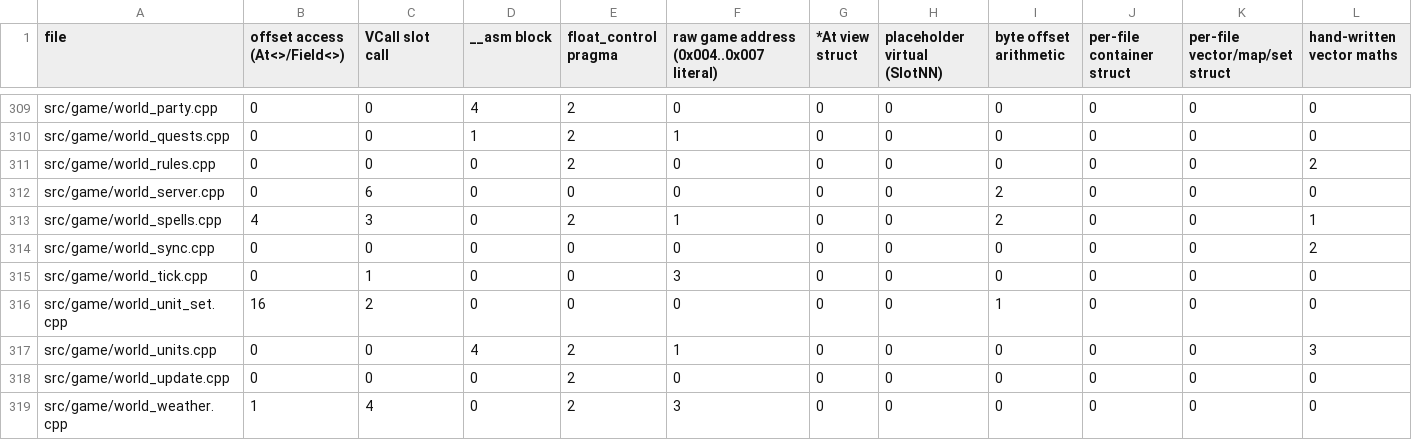
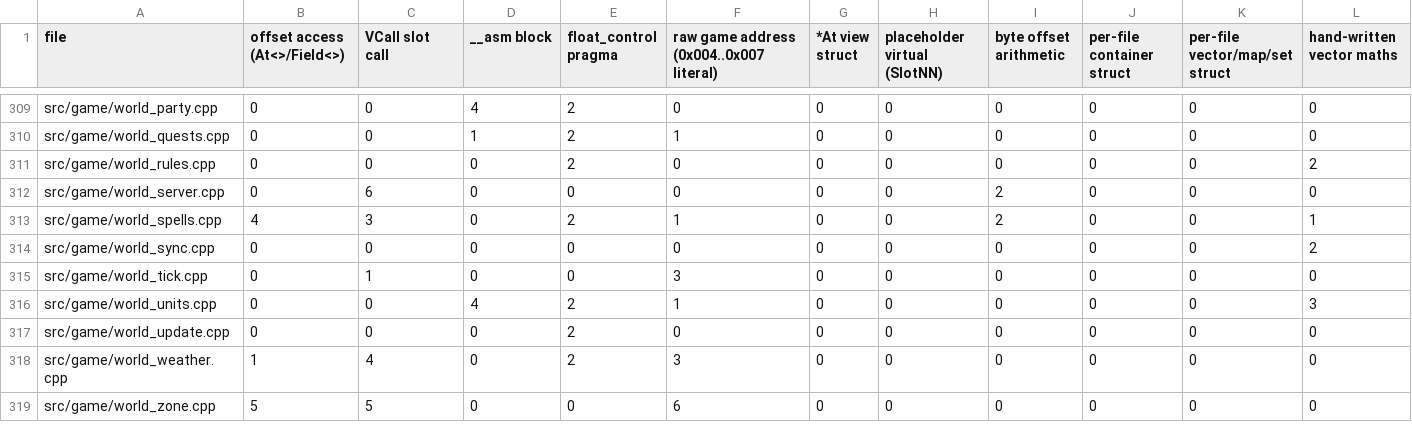
Before and after one commit to DoctorGester/ei-rebuild, a CSV file: config/cleanup_baseline.csv, drawn as a sheet; only a part is shown, gaps mark what is left out; the shorter side is filled out with more unchanged rows; the diff names each change by its address in the sheet, - before the commit and + after, or states it on an @@ line.

```diff
--- a/config/cleanup_baseline.csv
+++ b/config/cleanup_baseline.csv
-row 316: src/game/world_unit_set.cpp | 16 | 2 | 0 | 0 | 0 | 0 | 0 | 1 | 0 | 0 | 0
```
Also changed, not shown: 5 other files.
